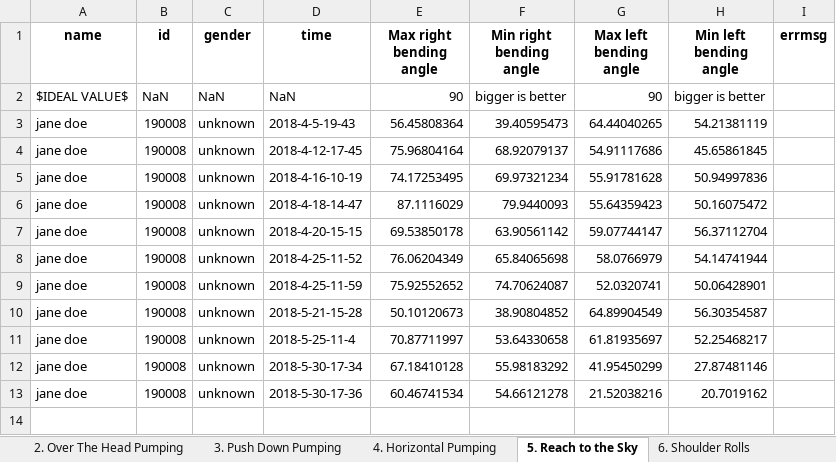
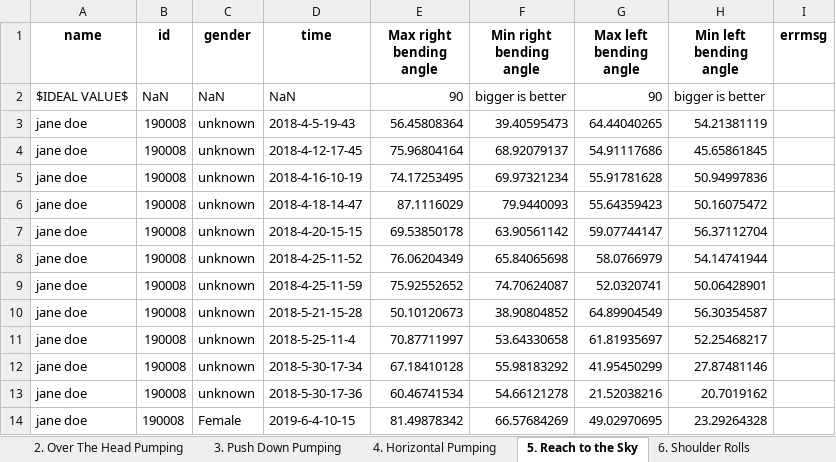
Before and after one commit to simay1224/K-project-UI, an Excel workbook: UI3/output/log.xlsx, sheet 5. Reach to the Sky, drawn as a sheet; values as stored, in another font and other column widths than the file's, no borders; 2 other sheets too large or unreadable and not compared; the diff names each change by its address in the sheet, - before the commit and + after, or states it on an @@ line.

```diff
--- a/UI3/output/log.xlsx (sheet 5. Reach to the Sky)
+++ b/UI3/output/log.xlsx (sheet 5. Reach to the Sky)
+row 14: jane doe | 190008 | Female | 2019-6-4-10-15 | 81.49878342 | 66.57684269 | 49.02970695 | 23.29264328
```
Also changed, not shown: sheet 3. Push Down Pumping, sheet 2. Over The Head Pumping, sheet 6. Shoulder Rolls, sheet 7. Clasp and Spread, 13 other files.
